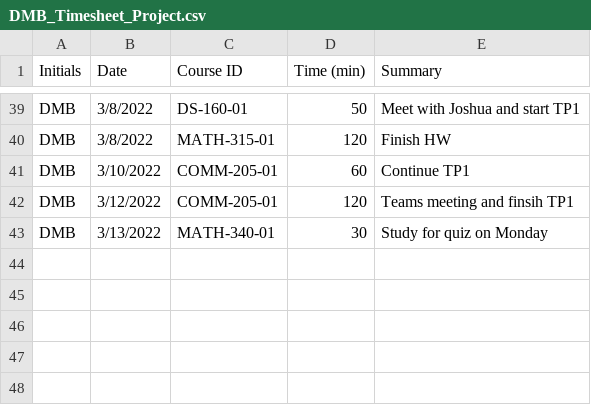
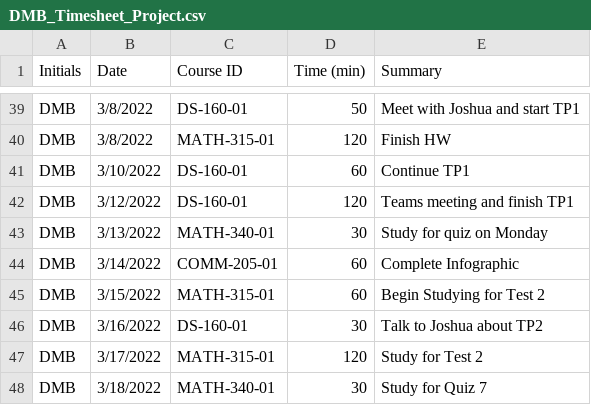
Before and after one commit to DrewBuhr/DMB_TimeSheet_Project, a CSV file: DMB_Timesheet_Project.csv, drawn as a sheet; only a part is shown, gaps mark what is left out.

Commit message:
Add files via upload

```diff
--- a/DMB_Timesheet_Project.csv
+++ b/DMB_Timesheet_Project.csv
@@ -40,4 +40,9 @@ DMB,3/8/2022,DS-160-01,50,Meet with Joshua and start TP1
 DMB,3/8/2022,MATH-315-01,120,Finish HW
-DMB,3/10/2022,COMM-205-01,60,Continue TP1
-DMB,3/12/2022,COMM-205-01,120,Teams meeting and finsih TP1
+DMB,3/10/2022,DS-160-01,60,Continue TP1
+DMB,3/12/2022,DS-160-01,120,Teams meeting and finish TP1
 DMB,3/13/2022,MATH-340-01,30,Study for quiz on Monday
+DMB,3/14/2022,COMM-205-01,60,Complete Infographic
+DMB,3/15/2022,MATH-315-01,60,Begin Studying for Test 2
+DMB,3/16/2022,DS-160-01,30,Talk to Joshua about TP2
+DMB,3/17/2022,MATH-315-01,120,Study for Test 2
+DMB,3/18/2022,MATH-340-01,30,Study for Quiz 7
```
